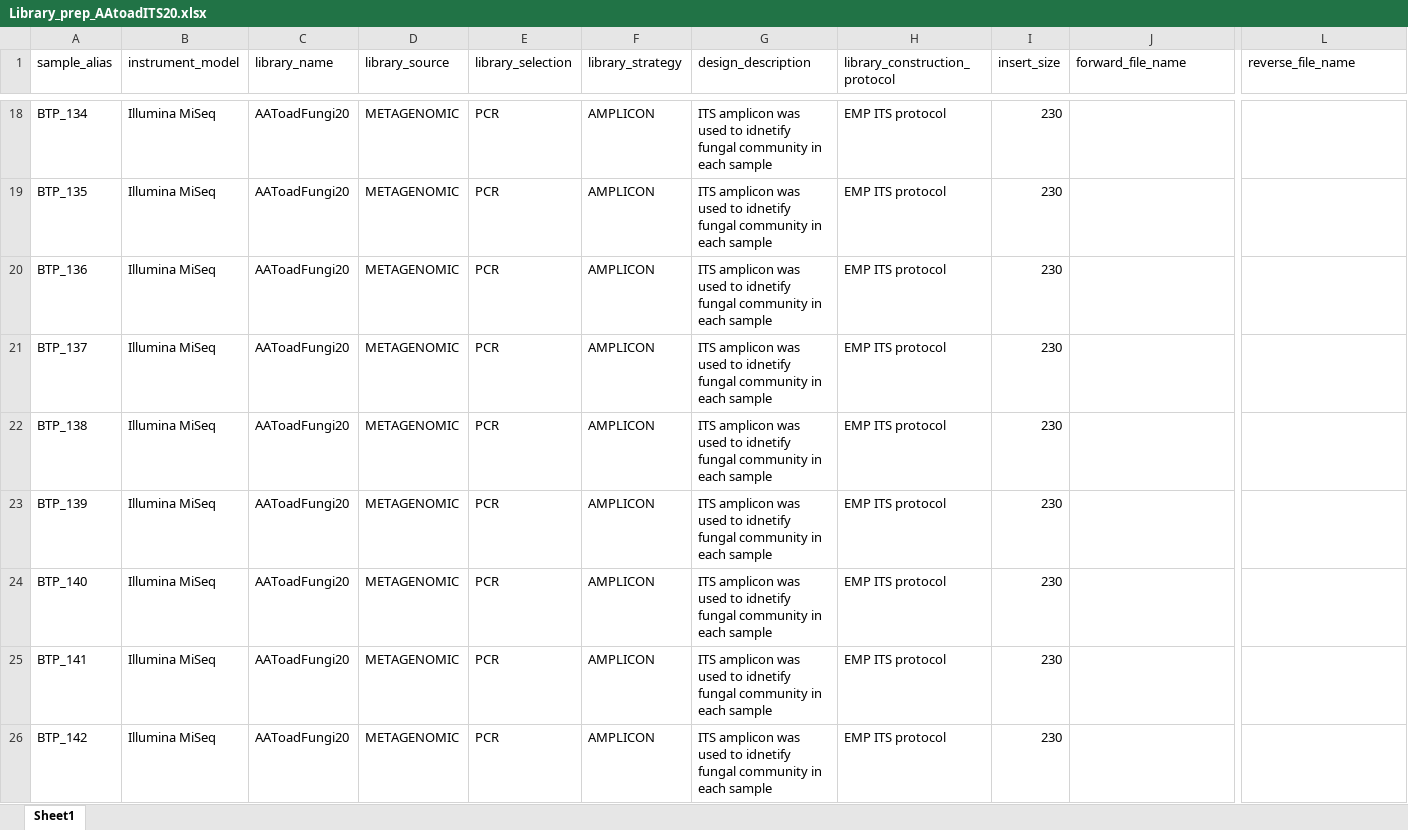
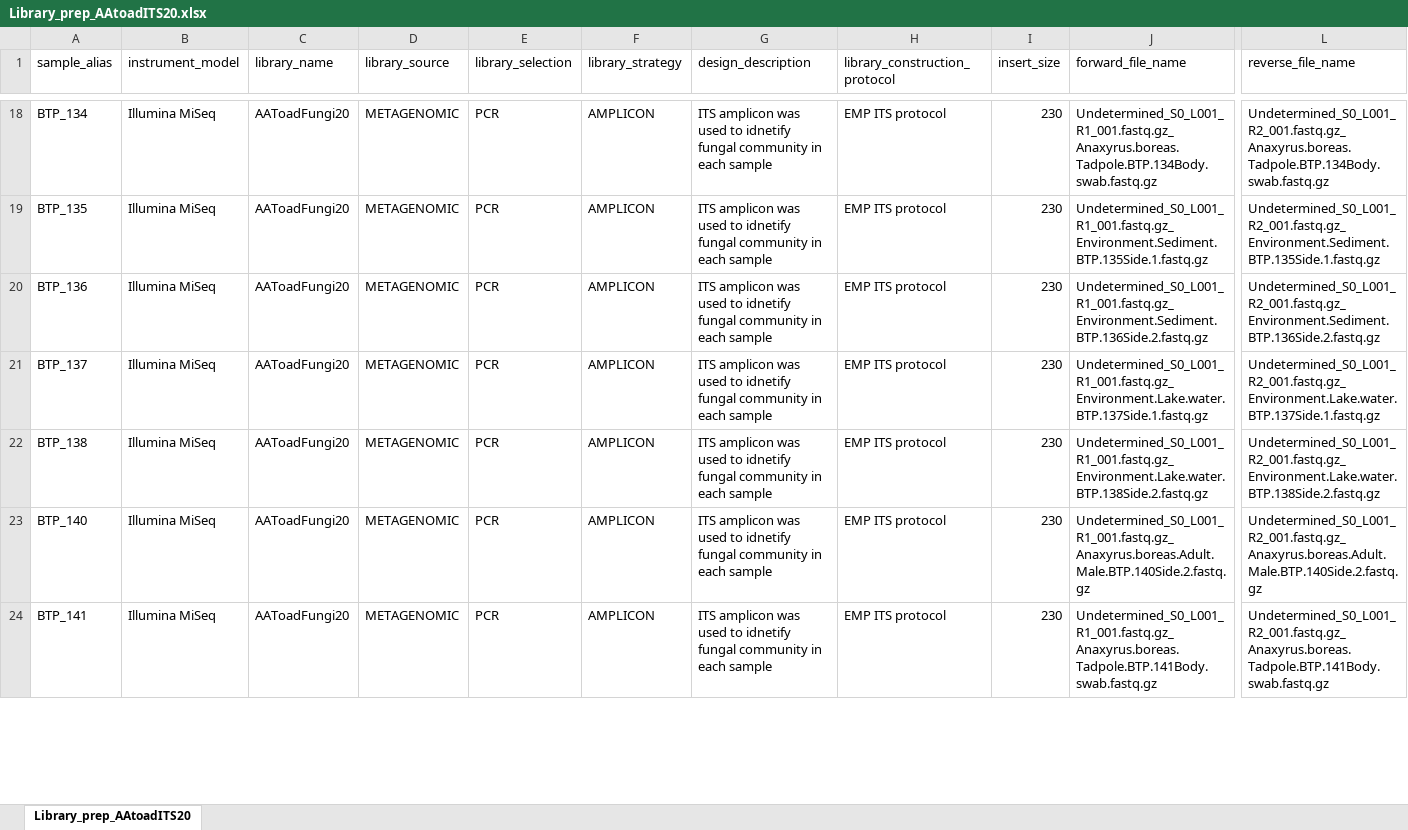
Before and after one commit to aalexiev/FungalDevData, an Excel workbook: 00_SeqProcessing/Library_prep_AAtoadITS20.xlsx, sheet Library_prep_AAtoadITS20, drawn as a sheet; only a part is shown, gaps mark what is left out; values as stored, in another font and other column widths than the file's, no borders; removed rows and columns are numbered as before the commit, all else as after; rows hold the shown columns only; the diff covers the shown part only; the diff names each change by its address in the sheet, - before the commit and + after, or states it on an @@ line.

```diff
--- a/00_SeqProcessing/Library_prep_AAtoadITS20.xlsx (sheet Library_prep_AAtoadITS20)
+++ b/00_SeqProcessing/Library_prep_AAtoadITS20.xlsx (sheet Library_prep_AAtoadITS20)
-sheet tab: Sheet1
+sheet tab: Library_prep_AAtoadITS20
-J18 (forward_file_name): (empty)
+J18 (forward_file_name): Undetermined_S0_L001_R1_001.fastq.gz_Anaxyrus.boreas.Tadpole.BTP.134Body.swab.fastq.gz
-L18 (reverse_file_name): (empty)
+L18 (reverse_file_name): Undetermined_S0_L001_R2_001.fastq.gz_Anaxyrus.boreas.Tadpole.BTP.134Body.swab.fastq.gz
-J19 (forward_file_name): (empty)
+J19 (forward_file_name): Undetermined_S0_L001_R1_001.fastq.gz_Environment.Sediment.BTP.135Side.1.fastq.gz
-L19 (reverse_file_name): (empty)
+L19 (reverse_file_name): Undetermined_S0_L001_R2_001.fastq.gz_Environment.Sediment.BTP.135Side.1.fastq.gz
-J20 (forward_file_name): (empty)
+J20 (forward_file_name): Undetermined_S0_L001_R1_001.fastq.gz_Environment.Sediment.BTP.136Side.2.fastq.gz
-L20 (reverse_file_name): (empty)
+L20 (reverse_file_name): Undetermined_S0_L001_R2_001.fastq.gz_Environment.Sediment.BTP.136Side.2.fastq.gz
-J21 (forward_file_name): (empty)
+J21 (forward_file_name): Undetermined_S0_L001_R1_001.fastq.gz_Environment.Lake.water.BTP.137Side.1.fastq.gz
-L21 (reverse_file_name): (empty)
+L21 (reverse_file_name): Undetermined_S0_L001_R2_001.fastq.gz_Environment.Lake.water.BTP.137Side.1.fastq.gz
-J22 (forward_file_name): (empty)
+J22 (forward_file_name): Undetermined_S0_L001_R1_001.fastq.gz_Environment.Lake.water.BTP.138Side.2.fastq.gz
-L22 (reverse_file_name): (empty)
+L22 (reverse_file_name): Undetermined_S0_L001_R2_001.fastq.gz_Environment.Lake.water.BTP.138Side.2.fastq.gz
-row 23: BTP_139 | Illumina MiSeq | AAToadFungi20 | METAGENOMIC | PCR | AMPLICON | ITS amplicon was used to idnetify fungal community in each sample | EMP ITS protocol | 230
-J23 (forward_file_name): (empty)
+J23 (forward_file_name): Undetermined_S0_L001_R1_001.fastq.gz_Anaxyrus.boreas.Adult.Male.BTP.140Side.2.fastq.gz
-L23 (reverse_file_name): (empty)
+L23 (reverse_file_name): Undetermined_S0_L001_R2_001.fastq.gz_Anaxyrus.boreas.Adult.Male.BTP.140Side.2.fastq.gz
-J24 (forward_file_name): (empty)
+J24 (forward_file_name): Undetermined_S0_L001_R1_001.fastq.gz_Anaxyrus.boreas.Tadpole.BTP.141Body.swab.fastq.gz
-L24 (reverse_file_name): (empty)
+L24 (reverse_file_name): Undetermined_S0_L001_R2_001.fastq.gz_Anaxyrus.boreas.Tadpole.BTP.141Body.swab.fastq.gz
-row 26: BTP_142 | Illumina MiSeq | AAToadFungi20 | METAGENOMIC | PCR | AMPLICON | ITS amplicon was used to idnetify fungal community in each sample | EMP ITS protocol | 230
```
Also changed, not shown: 16 removed rows and 506 edited cells elsewhere in this sheet, 00_SeqProcessing/AA_toadITS_20_metadata.xlsx, 02_PublishedAnalysis/02_hypothesisbasedanalsysis/FungalOTUs_ANCOM.xlsx, 4 other files.
